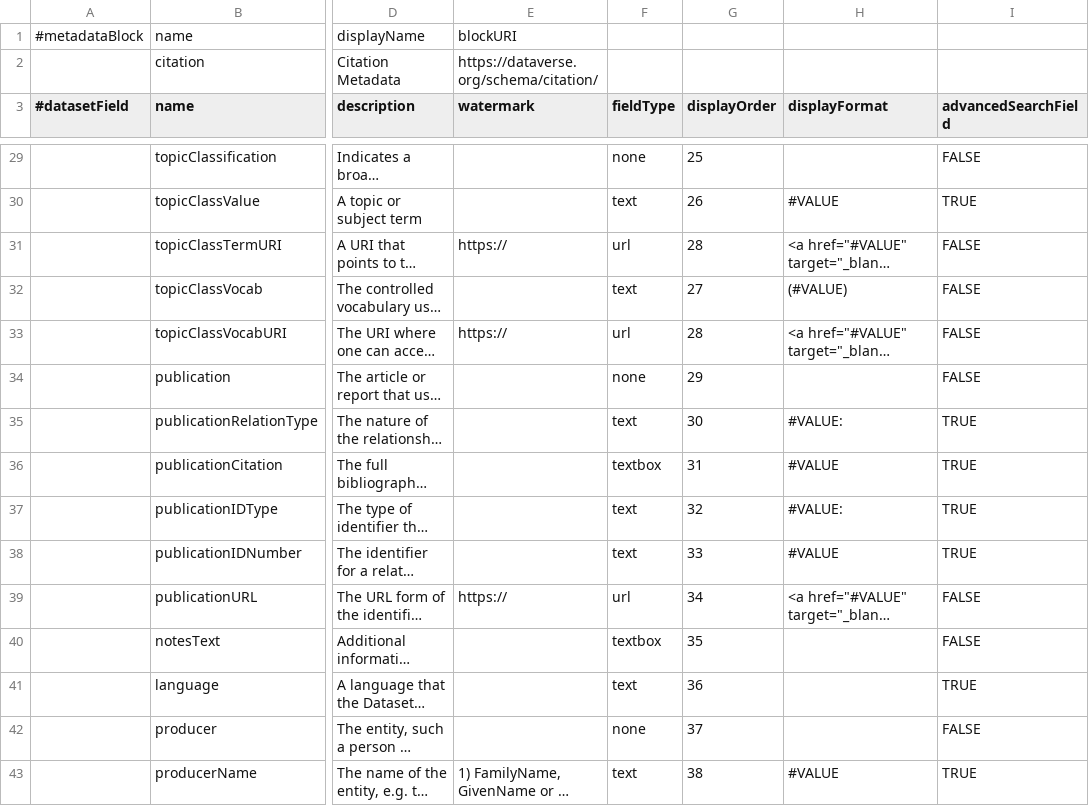
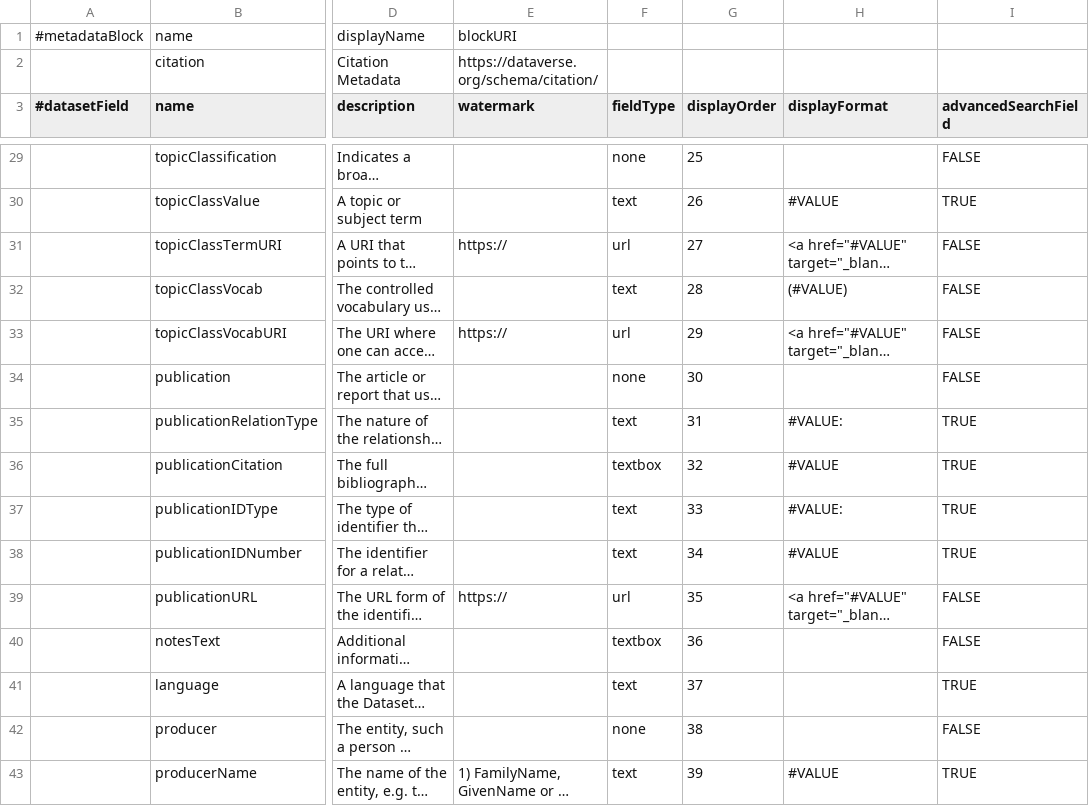
Before and after one commit to IQSS/dataverse, a TSV file: scripts/api/data/metadatablocks/citation.tsv, drawn as a sheet; only a part is shown, gaps mark what is left out; long unchanged cells end in …; the diff covers the shown part only; the diff names each change by its address in the sheet, - before the commit and + after, or states it on an @@ line.

Commit message:
right order correction

```diff
--- a/scripts/api/data/metadatablocks/citation.tsv
+++ b/scripts/api/data/metadatablocks/citation.tsv
-G31 (displayOrder): 28
+G31 (displayOrder): 27
-G32 (displayOrder): 27
+G32 (displayOrder): 28
-G33 (displayOrder): 28
+G33 (displayOrder): 29
-G34 (displayOrder): 29
+G34 (displayOrder): 30
-G35 (displayOrder): 30
+G35 (displayOrder): 31
-G36 (displayOrder): 31
+G36 (displayOrder): 32
-G37 (displayOrder): 32
+G37 (displayOrder): 33
-G38 (displayOrder): 33
+G38 (displayOrder): 34
-G39 (displayOrder): 34
+G39 (displayOrder): 35
-G40 (displayOrder): 35
+G40 (displayOrder): 36
-G41 (displayOrder): 36
+G41 (displayOrder): 37
-G42 (displayOrder): 37
+G42 (displayOrder): 38
-G43 (displayOrder): 38
+G43 (displayOrder): 39
```
Also changed, not shown: 41 edited cells elsewhere in this file.
